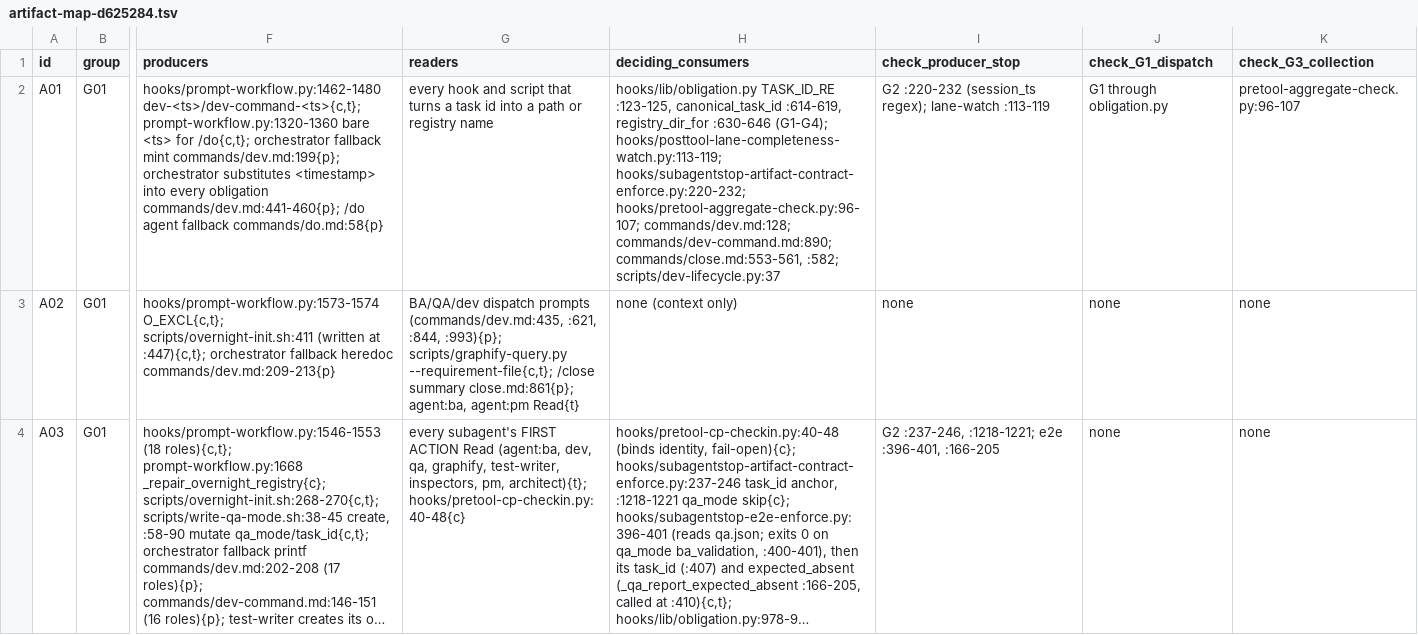
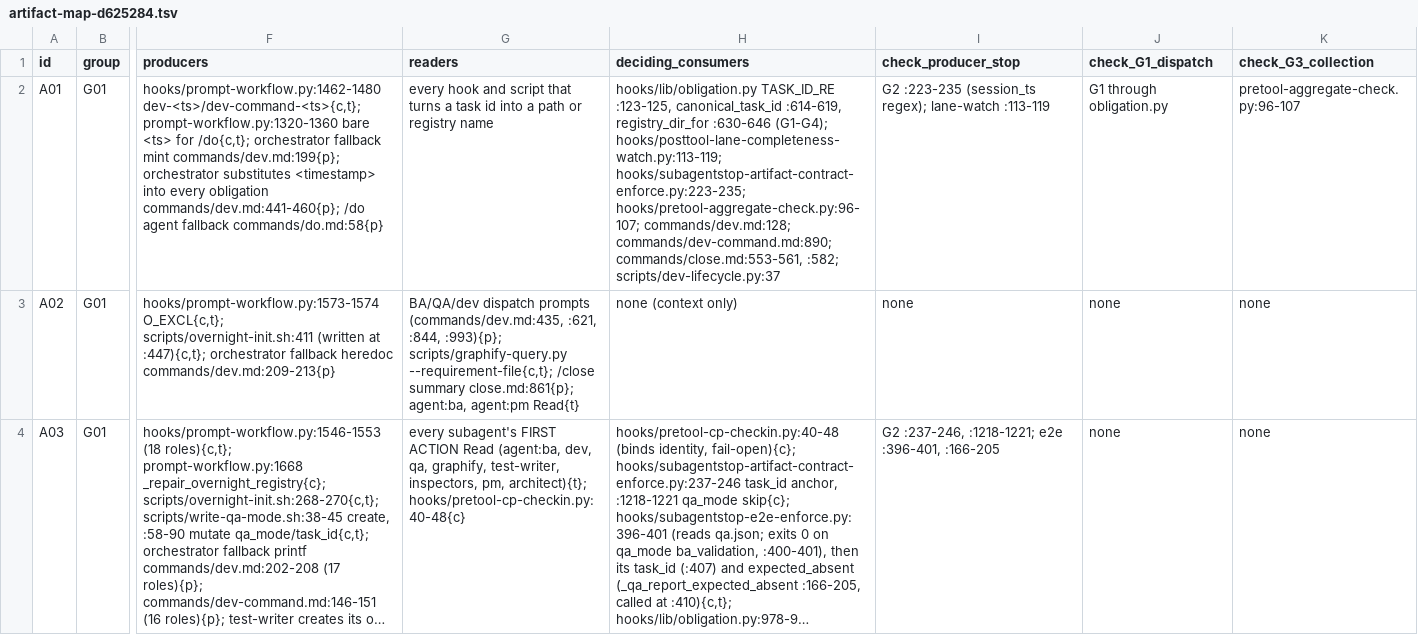
Before and after one commit to Yugoge/awesome-claude-harness, a TSV file: harness-repair-plan/inventory/artifact-map-d625284.tsv, drawn as a sheet; only a part is shown, gaps mark what is left out; long unchanged cells end in …; the diff names each change by its address in the sheet, - before the commit and + after, or states it on an @@ line.

```diff
--- a/harness-repair-plan/inventory/artifact-map-d625284.tsv
+++ b/harness-repair-plan/inventory/artifact-map-d625284.tsv
-H2 (deciding_consumers): …(G1-G4); hooks/posttool-lane-completeness-watch.py:113-119; hooks/subagentstop-artifact-contract-enforce.py:220-232; hooks/pretool-aggregate-check.py:96-107; commands/dev.md:128;…
+H2 (deciding_consumers): …(G1-G4); hooks/posttool-lane-completeness-watch.py:113-119; hooks/subagentstop-artifact-contract-enforce.py:223-235; hooks/pretool-aggregate-check.py:96-107; commands/dev.md:128;…
-I2 (check_producer_stop): G2 :220-232 (session_ts regex);…
+I2 (check_producer_stop): G2 :223-235 (session_ts regex);…
```
